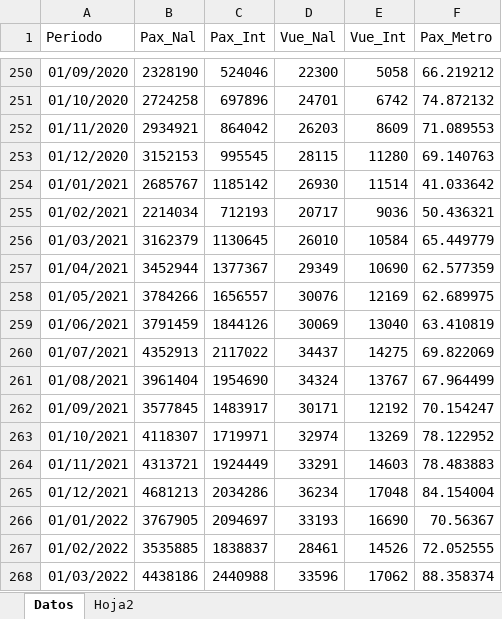
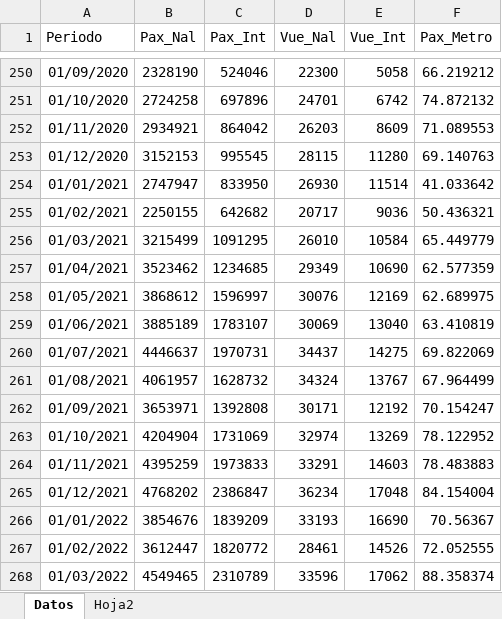
Before and after one commit to benjov/Series-Tiempo-2023, an Excel workbook: Clase_03/Base_Transporte.xlsx, sheet Datos, drawn as a sheet; only a part is shown, gaps mark what is left out; values as stored, in another font and other column widths than the file's, no borders; the diff covers the shown part only; the diff names each change by its address in the sheet, - before the commit and + after, or states it on an @@ line.

```diff
--- a/Clase_03/Base_Transporte.xlsx (sheet Datos)
+++ b/Clase_03/Base_Transporte.xlsx (sheet Datos)
-B254 (Pax_Nal): 2685767
+B254 (Pax_Nal): 2747947
-C254 (Pax_Int): 1185142
+C254 (Pax_Int): 833950
-B255 (Pax_Nal): 2214034
+B255 (Pax_Nal): 2250155
-C255 (Pax_Int): 712193
+C255 (Pax_Int): 642682
-B256 (Pax_Nal): 3162379
+B256 (Pax_Nal): 3215499
-C256 (Pax_Int): 1130645
+C256 (Pax_Int): 1091295
-B257 (Pax_Nal): 3452944
+B257 (Pax_Nal): 3523462
-C257 (Pax_Int): 1377367
+C257 (Pax_Int): 1234685
-B258 (Pax_Nal): 3784266
+B258 (Pax_Nal): 3868612
-C258 (Pax_Int): 1656557
+C258 (Pax_Int): 1596997
-B259 (Pax_Nal): 3791459
+B259 (Pax_Nal): 3885189
-C259 (Pax_Int): 1844126
+C259 (Pax_Int): 1783107
-B260 (Pax_Nal): 4352913
+B260 (Pax_Nal): 4446637
-C260 (Pax_Int): 2117022
+C260 (Pax_Int): 1970731
-B261 (Pax_Nal): 3961404
+B261 (Pax_Nal): 4061957
-C261 (Pax_Int): 1954690
+C261 (Pax_Int): 1628732
-B262 (Pax_Nal): 3577845
+B262 (Pax_Nal): 3653971
-C262 (Pax_Int): 1483917
+C262 (Pax_Int): 1392808
-B263 (Pax_Nal): 4118307
+B263 (Pax_Nal): 4204904
-C263 (Pax_Int): 1719971
+C263 (Pax_Int): 1731069
-B264 (Pax_Nal): 4313721
+B264 (Pax_Nal): 4395259
-C264 (Pax_Int): 1924449
+C264 (Pax_Int): 1973833
-B265 (Pax_Nal): 4681213
+B265 (Pax_Nal): 4768202
-C265 (Pax_Int): 2034286
+C265 (Pax_Int): 2386847
-B266 (Pax_Nal): 3767905
+B266 (Pax_Nal): 3854676
-C266 (Pax_Int): 2094697
+C266 (Pax_Int): 1839209
-B267 (Pax_Nal): 3535885
+B267 (Pax_Nal): 3612447
-C267 (Pax_Int): 1838837
+C267 (Pax_Int): 1820772
-B268 (Pax_Nal): 4438186
+B268 (Pax_Nal): 4549465
-C268 (Pax_Int): 2440988
+C268 (Pax_Int): 2310789
```
Also changed, not shown: 11 added rows and 9 edited cells elsewhere in this sheet, Clase_05/Base_Transporte.xlsx, 13 other files.
